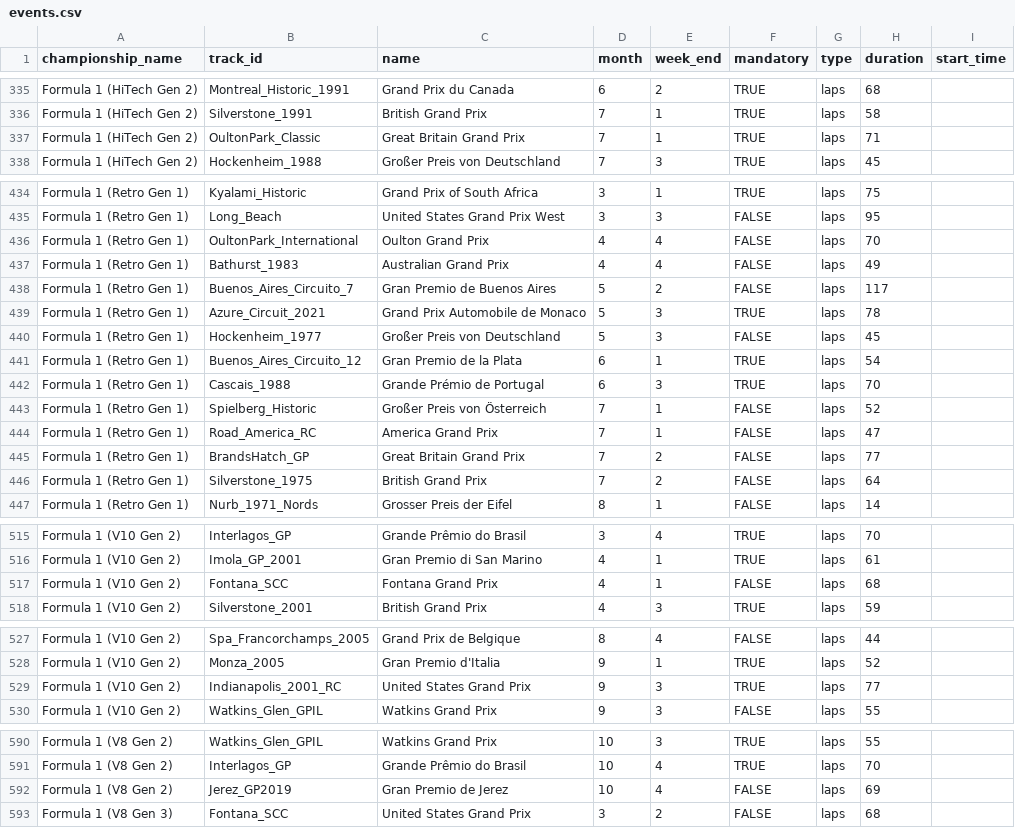
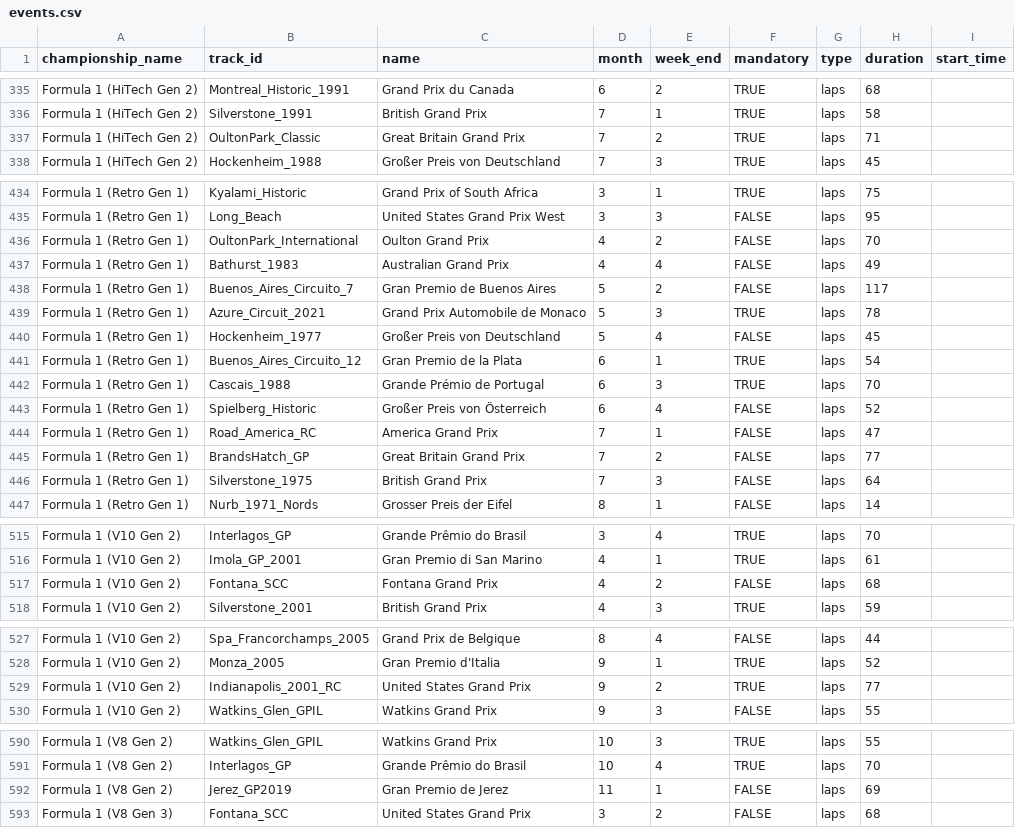
Before and after one commit to vdubuisson/race-pace-championships-management, a CSV file: public/resources/blitzer-no-mods/events.csv, drawn as a sheet; only a part is shown, gaps mark what is left out.

```diff
--- a/public/resources/blitzer-no-mods/events.csv
+++ b/public/resources/blitzer-no-mods/events.csv
@@ -336,3 +336,3 @@ Formula 1 (HiTech Gen 2),Montreal_Historic_1991,Grand Prix du Canada,6,2,TRUE,la
 Formula 1 (HiTech Gen 2),Silverstone_1991,British Grand Prix,7,1,TRUE,laps,58,
-Formula 1 (HiTech Gen 2),OultonPark_Classic,Great Britain Grand Prix,7,1,TRUE,laps,71,
+Formula 1 (HiTech Gen 2),OultonPark_Classic,Great Britain Grand Prix,7,2,TRUE,laps,71,
 Formula 1 (HiTech Gen 2),Hockenheim_1988,Großer Preis von Deutschland,7,3,TRUE,laps,45,
@@ -435,3 +435,3 @@ Formula 1 (Retro Gen 1),Kyalami_Historic,Grand Prix of South Africa,3,1,TRUE,lap
 Formula 1 (Retro Gen 1),Long_Beach,United States Grand Prix West,3,3,FALSE,laps,95,
-Formula 1 (Retro Gen 1),OultonPark_International,Oulton Grand Prix,4,4,FALSE,laps,70,
+Formula 1 (Retro Gen 1),OultonPark_International,Oulton Grand Prix,4,2,FALSE,laps,70,
 Formula 1 (Retro Gen 1),Bathurst_1983,Australian Grand Prix,4,4,FALSE,laps,49,
@@ -439,9 +439,9 @@ Formula 1 (Retro Gen 1),Buenos_Aires_Circuito_7,Gran Premio de Buenos Aires,5,2,
 Formula 1 (Retro Gen 1),Azure_Circuit_2021,Grand Prix Automobile de Monaco,5,3,TRUE,laps,78,
-Formula 1 (Retro Gen 1),Hockenheim_1977,Großer Preis von Deutschland,5,3,FALSE,laps,45,
+Formula 1 (Retro Gen 1),Hockenheim_1977,Großer Preis von Deutschland,5,4,FALSE,laps,45,
 Formula 1 (Retro Gen 1),Buenos_Aires_Circuito_12,Gran Premio de la Plata,6,1,TRUE,laps,54,
 Formula 1 (Retro Gen 1),Cascais_1988,Grande Prémio de Portugal,6,3,TRUE,laps,70,
-Formula 1 (Retro Gen 1),Spielberg_Historic,Großer Preis von Österreich,7,1,FALSE,laps,52,
+Formula 1 (Retro Gen 1),Spielberg_Historic,Großer Preis von Österreich,6,4,FALSE,laps,52,
 Formula 1 (Retro Gen 1),Road_America_RC,America Grand Prix,7,1,FALSE,laps,47,
 Formula 1 (Retro Gen 1),BrandsHatch_GP,Great Britain Grand Prix,7,2,FALSE,laps,77,
-Formula 1 (Retro Gen 1),Silverstone_1975,British Grand Prix,7,2,FALSE,laps,64,
+Formula 1 (Retro Gen 1),Silverstone_1975,British Grand Prix,7,3,FALSE,laps,64,
 Formula 1 (Retro Gen 1),Nurb_1971_Nords,Grosser Preis der Eifel,8,1,FALSE,laps,14,
@@ -516,3 +516,3 @@ Formula 1 (V10 Gen 2),Interlagos_GP,Grande Prêmio do Brasil,3,4,TRUE,laps,70,
 Formula 1 (V10 Gen 2),Imola_GP_2001,Gran Premio di San Marino,4,1,TRUE,laps,61,
-Formula 1 (V10 Gen 2),Fontana_SCC,Fontana Grand Prix,4,1,FALSE,laps,68,
+Formula 1 (V10 Gen 2),Fontana_SCC,Fontana Grand Prix,4,2,FALSE,laps,68,
 Formula 1 (V10 Gen 2),Silverstone_2001,British Grand Prix,4,3,TRUE,laps,59,
@@ -528,3 +528,3 @@ Formula 1 (V10 Gen 2),Spa_Francorchamps_2005,Grand Prix de Belgique,8,4,FALSE,la
 Formula 1 (V10 Gen 2),Monza_2005,Gran Premio d'Italia,9,1,TRUE,laps,52,
-Formula 1 (V10 Gen 2),Indianapolis_2001_RC,United States Grand Prix,9,3,TRUE,laps,77,
+Formula 1 (V10 Gen 2),Indianapolis_2001_RC,United States Grand Prix,9,2,TRUE,laps,77,
 Formula 1 (V10 Gen 2),Watkins_Glen_GPIL,Watkins Grand Prix,9,3,FALSE,laps,55,
@@ -591,3 +591,3 @@ Formula 1 (V8 Gen 2),Watkins_Glen_GPIL,Watkins Grand Prix,10,3,TRUE,laps,55,
 Formula 1 (V8 Gen 2),Interlagos_GP,Grande Prêmio do Brasil,10,4,TRUE,laps,70,
-Formula 1 (V8 Gen 2),Jerez_GP2019,Gran Premio de Jerez,10,4,FALSE,laps,69,
+Formula 1 (V8 Gen 2),Jerez_GP2019,Gran Premio de Jerez,11,1,FALSE,laps,69,
 Formula 1 (V8 Gen 3),Fontana_SCC,United States Grand Prix,3,2,FALSE,laps,68,
```
Also changed, not shown: public/resources/blitzer-modded/events.csv.
